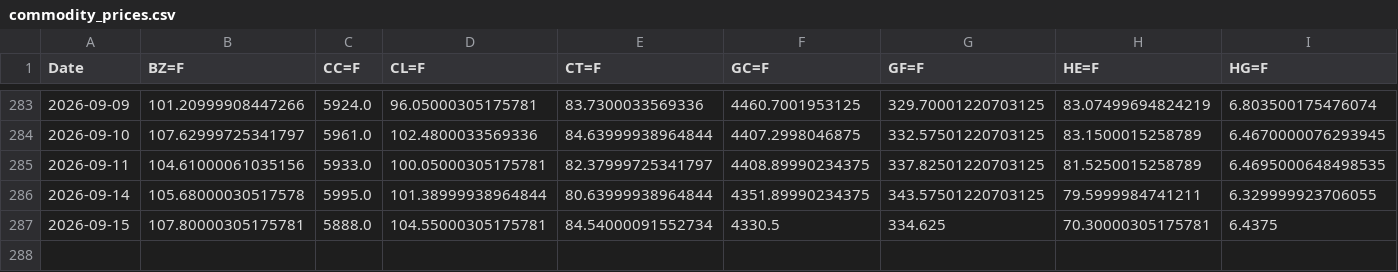
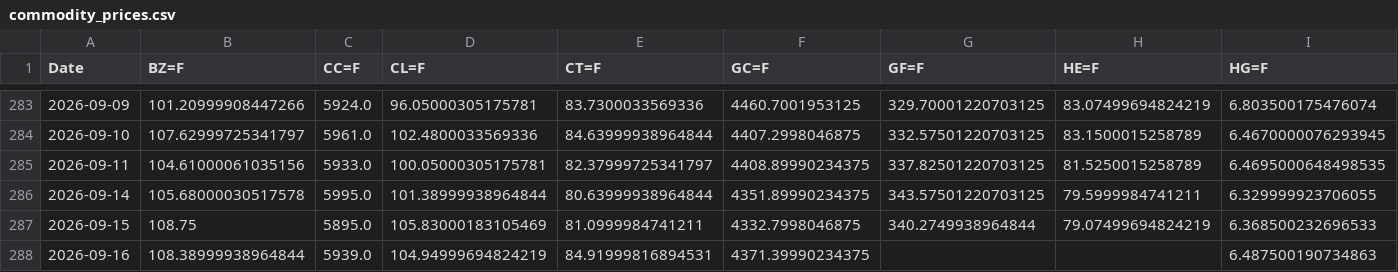
Before and after one commit to efranks0/market-monitor, a CSV file: data/cache/commodity_prices.csv, drawn as a sheet; only a part is shown, gaps mark what is left out; removed rows and columns are numbered as before the commit, all else as after; rows hold the shown columns only; the diff names each change by its address in the sheet, - before the commit and + after, or states it on an @@ line.

```diff
--- a/data/cache/commodity_prices.csv
+++ b/data/cache/commodity_prices.csv
-row 287: 2026-09-15 | 107.80000305175781 | 5888.0 | 104.55000305175781 | 84.54000091552734 | 4330.5 | 334.625 | 70.30000305175781 | 6.4375
+row 287: 2026-09-15 | 108.75 | 5895.0 | 105.83000183105469 | 81.0999984741211 | 4332.7998046875 | 340.2749938964844 | 79.07499694824219 | 6.368500232696533
+row 288: 2026-09-16 | 108.38999938964844 | 5939.0 | 104.94999694824219 | 84.91999816894531 | 4371.39990234375 |  |  | 6.487500190734863
```
Also changed, not shown: data/cache/crypto_prices.csv, data/cache/stock_prices.csv, 3 other files.
